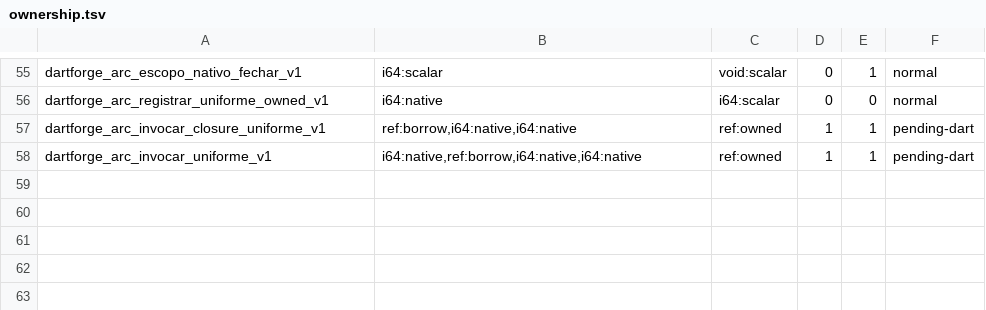
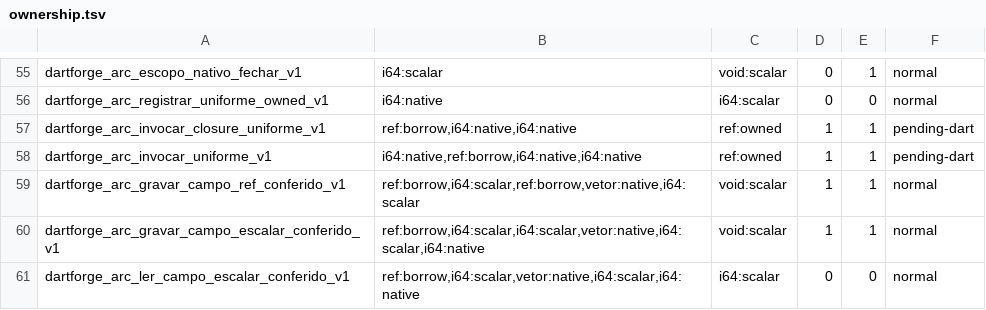
Before and after one commit to insinfo/dartforge, a TSV file: crates/runtime/ownership.tsv, drawn as a sheet; only a part is shown, gaps mark what is left out; the diff names each change by its address in the sheet, - before the commit and + after, or states it on an @@ line.

Commit message:
Confere layouts físicos de campos ARC em receivers emprestados

```diff
--- a/crates/runtime/ownership.tsv
+++ b/crates/runtime/ownership.tsv
+row 59: dartforge_arc_gravar_campo_ref_conferido_v1 | ref:borrow,i64:scalar,ref:borrow,vetor:native,i64:scalar | void:scalar | 1 | 1 | normal
+row 60: dartforge_arc_gravar_campo_escalar_conferido_v1 | ref:borrow,i64:scalar,i64:scalar,vetor:native,i64:scalar,i64:native | void:scalar | 1 | 1 | normal
+row 61: dartforge_arc_ler_campo_escalar_conferido_v1 | ref:borrow,i64:scalar,vetor:native,i64:scalar,i64:native | i64:scalar | 0 | 0 | normal
```
Also changed, not shown: crates/runtime/efeitos.tsv, 10 other files.
